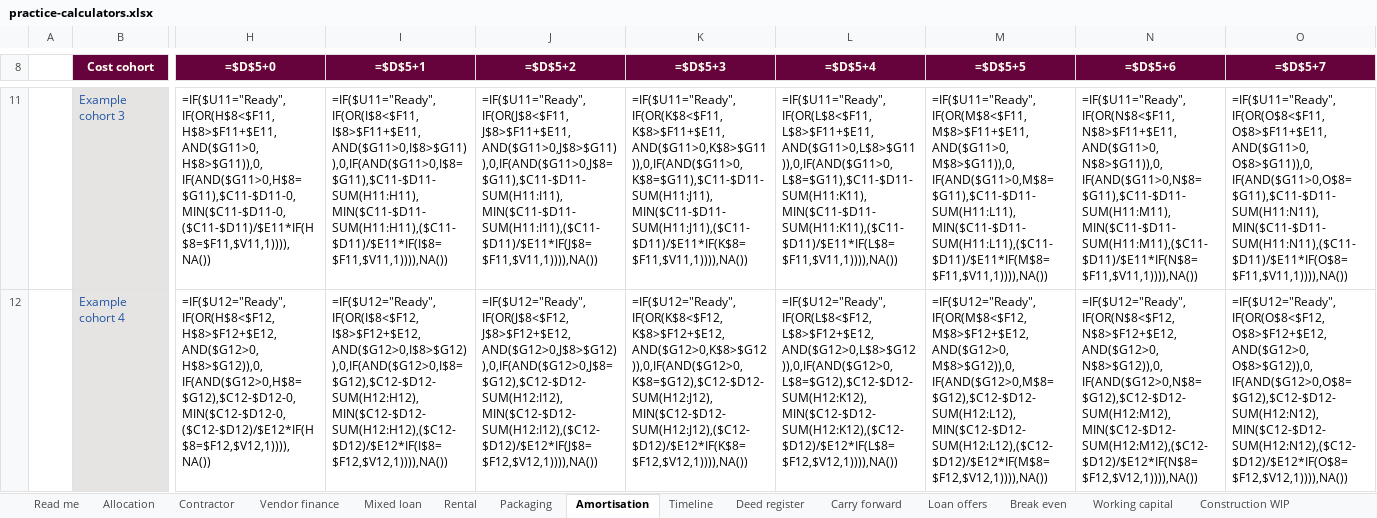
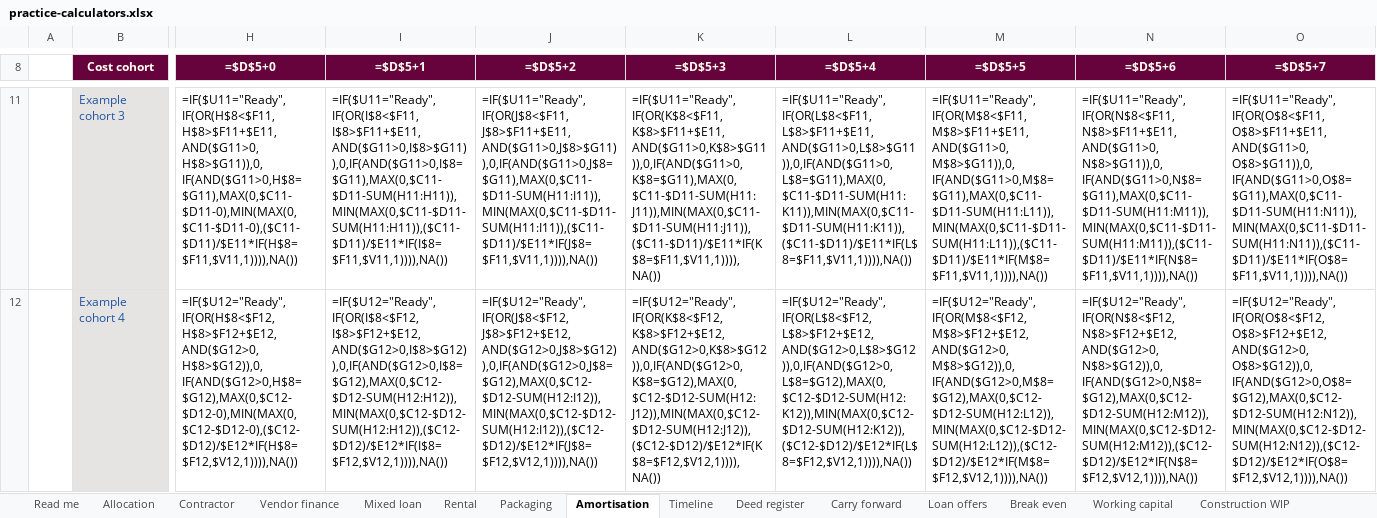
Before and after one commit to ryanduguid/Ozzit, an Excel workbook: templates/practice-calculators.xlsx, sheet Amortisation, drawn as a sheet; only a part is shown, gaps mark what is left out; values as stored, in another font and other column widths than the file's, no borders; formulas are shown in place of their values; conditional formats not drawn; the diff covers the shown part only; the diff names each change by its address in the sheet, - before the commit and + after, or states it on an @@ line.

Commit message:
Bound amortisation remainders and extend native precision checks

```diff
--- a/templates/practice-calculators.xlsx (sheet Amortisation)
+++ b/templates/practice-calculators.xlsx (sheet Amortisation)
-H11 (=$D$5+0): =IF($U11="Ready",IF(OR(H$8<$F11,H$8>$F11+$E11,AND($G11>0,H$8>$G11)),0,IF(AND($G11>0,H$8=$G11),$C11-$D11-0,MIN($C11-$D11-0,($C11-$D11)/$E11*IF(H$8=$F11,$V11,1)))),NA())
+H11 (=$D$5+0): =IF($U11="Ready",IF(OR(H$8<$F11,H$8>$F11+$E11,AND($G11>0,H$8>$G11)),0,IF(AND($G11>0,H$8=$G11),MAX(0,$C11-$D11-0),MIN(MAX(0,$C11-$D11-0),($C11-$D11)/$E11*IF(H$8=$F11,$V11,1)))),NA())
-I11 (=$D$5+1): =IF($U11="Ready",IF(OR(I$8<$F11,I$8>$F11+$E11,AND($G11>0,I$8>$G11)),0,IF(AND($G11>0,I$8=$G11),$C11-$D11-SUM(H11:H11),MIN($C11-$D11-SUM(H11:H11),($C11-$D11)/$E11*IF(I$8=$F11,$V11,1)))),NA())
+I11 (=$D$5+1): =IF($U11="Ready",IF(OR(I$8<$F11,I$8>$F11+$E11,AND($G11>0,I$8>$G11)),0,IF(AND($G11>0,I$8=$G11),MAX(0,$C11-$D11-SUM(H11:H11)),MIN(MAX(0,$C11-$D11-SUM(H11:H11)),($C11-$D11)/$E11*IF(I$8=$F11,$V11,1)))),NA())
-J11 (=$D$5+2): =IF($U11="Ready",IF(OR(J$8<$F11,J$8>$F11+$E11,AND($G11>0,J$8>$G11)),0,IF(AND($G11>0,J$8=$G11),$C11-$D11-SUM(H11:I11),MIN($C11-$D11-SUM(H11:I11),($C11-$D11)/$E11*IF(J$8=$F11,$V11,1)))),NA())
+J11 (=$D$5+2): =IF($U11="Ready",IF(OR(J$8<$F11,J$8>$F11+$E11,AND($G11>0,J$8>$G11)),0,IF(AND($G11>0,J$8=$G11),MAX(0,$C11-$D11-SUM(H11:I11)),MIN(MAX(0,$C11-$D11-SUM(H11:I11)),($C11-$D11)/$E11*IF(J$8=$F11,$V11,1)))),NA())
-K11 (=$D$5+3): =IF($U11="Ready",IF(OR(K$8<$F11,K$8>$F11+$E11,AND($G11>0,K$8>$G11)),0,IF(AND($G11>0,K$8=$G11),$C11-$D11-SUM(H11:J11),MIN($C11-$D11-SUM(H11:J11),($C11-$D11)/$E11*IF(K$8=$F11,$V11,1)))),NA())
+K11 (=$D$5+3): =IF($U11="Ready",IF(OR(K$8<$F11,K$8>$F11+$E11,AND($G11>0,K$8>$G11)),0,IF(AND($G11>0,K$8=$G11),MAX(0,$C11-$D11-SUM(H11:J11)),MIN(MAX(0,$C11-$D11-SUM(H11:J11)),($C11-$D11)/$E11*IF(K$8=$F11,$V11,1)))),NA())
-L11 (=$D$5+4): =IF($U11="Ready",IF(OR(L$8<$F11,L$8>$F11+$E11,AND($G11>0,L$8>$G11)),0,IF(AND($G11>0,L$8=$G11),$C11-$D11-SUM(H11:K11),MIN($C11-$D11-SUM(H11:K11),($C11-$D11)/$E11*IF(L$8=$F11,$V11,1)))),NA())
+L11 (=$D$5+4): =IF($U11="Ready",IF(OR(L$8<$F11,L$8>$F11+$E11,AND($G11>0,L$8>$G11)),0,IF(AND($G11>0,L$8=$G11),MAX(0,$C11-$D11-SUM(H11:K11)),MIN(MAX(0,$C11-$D11-SUM(H11:K11)),($C11-$D11)/$E11*IF(L$8=$F11,$V11,1)))),NA())
-M11 (=$D$5+5): =IF($U11="Ready",IF(OR(M$8<$F11,M$8>$F11+$E11,AND($G11>0,M$8>$G11)),0,IF(AND($G11>0,M$8=$G11),$C11-$D11-SUM(H11:L11),MIN($C11-$D11-SUM(H11:L11),($C11-$D11)/$E11*IF(M$8=$F11,$V11,1)))),NA())
+M11 (=$D$5+5): =IF($U11="Ready",IF(OR(M$8<$F11,M$8>$F11+$E11,AND($G11>0,M$8>$G11)),0,IF(AND($G11>0,M$8=$G11),MAX(0,$C11-$D11-SUM(H11:L11)),MIN(MAX(0,$C11-$D11-SUM(H11:L11)),($C11-$D11)/$E11*IF(M$8=$F11,$V11,1)))),NA())
-N11 (=$D$5+6): =IF($U11="Ready",IF(OR(N$8<$F11,N$8>$F11+$E11,AND($G11>0,N$8>$G11)),0,IF(AND($G11>0,N$8=$G11),$C11-$D11-SUM(H11:M11),MIN($C11-$D11-SUM(H11:M11),($C11-$D11)/$E11*IF(N$8=$F11,$V11,1)))),NA())
+N11 (=$D$5+6): =IF($U11="Ready",IF(OR(N$8<$F11,N$8>$F11+$E11,AND($G11>0,N$8>$G11)),0,IF(AND($G11>0,N$8=$G11),MAX(0,$C11-$D11-SUM(H11:M11)),MIN(MAX(0,$C11-$D11-SUM(H11:M11)),($C11-$D11)/$E11*IF(N$8=$F11,$V11,1)))),NA())
-O11 (=$D$5+7): =IF($U11="Ready",IF(OR(O$8<$F11,O$8>$F11+$E11,AND($G11>0,O$8>$G11)),0,IF(AND($G11>0,O$8=$G11),$C11-$D11-SUM(H11:N11),MIN($C11-$D11-SUM(H11:N11),($C11-$D11)/$E11*IF(O$8=$F11,$V11,1)))),NA())
+O11 (=$D$5+7): =IF($U11="Ready",IF(OR(O$8<$F11,O$8>$F11+$E11,AND($G11>0,O$8>$G11)),0,IF(AND($G11>0,O$8=$G11),MAX(0,$C11-$D11-SUM(H11:N11)),MIN(MAX(0,$C11-$D11-SUM(H11:N11)),($C11-$D11)/$E11*IF(O$8=$F11,$V11,1)))),NA())
-H12 (=$D$5+0): =IF($U12="Ready",IF(OR(H$8<$F12,H$8>$F12+$E12,AND($G12>0,H$8>$G12)),0,IF(AND($G12>0,H$8=$G12),$C12-$D12-0,MIN($C12-$D12-0,($C12-$D12)/$E12*IF(H$8=$F12,$V12,1)))),NA())
+H12 (=$D$5+0): =IF($U12="Ready",IF(OR(H$8<$F12,H$8>$F12+$E12,AND($G12>0,H$8>$G12)),0,IF(AND($G12>0,H$8=$G12),MAX(0,$C12-$D12-0),MIN(MAX(0,$C12-$D12-0),($C12-$D12)/$E12*IF(H$8=$F12,$V12,1)))),NA())
-I12 (=$D$5+1): =IF($U12="Ready",IF(OR(I$8<$F12,I$8>$F12+$E12,AND($G12>0,I$8>$G12)),0,IF(AND($G12>0,I$8=$G12),$C12-$D12-SUM(H12:H12),MIN($C12-$D12-SUM(H12:H12),($C12-$D12)/$E12*IF(I$8=$F12,$V12,1)))),NA())
+I12 (=$D$5+1): =IF($U12="Ready",IF(OR(I$8<$F12,I$8>$F12+$E12,AND($G12>0,I$8>$G12)),0,IF(AND($G12>0,I$8=$G12),MAX(0,$C12-$D12-SUM(H12:H12)),MIN(MAX(0,$C12-$D12-SUM(H12:H12)),($C12-$D12)/$E12*IF(I$8=$F12,$V12,1)))),NA())
-J12 (=$D$5+2): =IF($U12="Ready",IF(OR(J$8<$F12,J$8>$F12+$E12,AND($G12>0,J$8>$G12)),0,IF(AND($G12>0,J$8=$G12),$C12-$D12-SUM(H12:I12),MIN($C12-$D12-SUM(H12:I12),($C12-$D12)/$E12*IF(J$8=$F12,$V12,1)))),NA())
+J12 (=$D$5+2): =IF($U12="Ready",IF(OR(J$8<$F12,J$8>$F12+$E12,AND($G12>0,J$8>$G12)),0,IF(AND($G12>0,J$8=$G12),MAX(0,$C12-$D12-SUM(H12:I12)),MIN(MAX(0,$C12-$D12-SUM(H12:I12)),($C12-$D12)/$E12*IF(J$8=$F12,$V12,1)))),NA())
-K12 (=$D$5+3): =IF($U12="Ready",IF(OR(K$8<$F12,K$8>$F12+$E12,AND($G12>0,K$8>$G12)),0,IF(AND($G12>0,K$8=$G12),$C12-$D12-SUM(H12:J12),MIN($C12-$D12-SUM(H12:J12),($C12-$D12)/$E12*IF(K$8=$F12,$V12,1)))),NA())
+K12 (=$D$5+3): =IF($U12="Ready",IF(OR(K$8<$F12,K$8>$F12+$E12,AND($G12>0,K$8>$G12)),0,IF(AND($G12>0,K$8=$G12),MAX(0,$C12-$D12-SUM(H12:J12)),MIN(MAX(0,$C12-$D12-SUM(H12:J12)),($C12-$D12)/$E12*IF(K$8=$F12,$V12,1)))),NA())
-L12 (=$D$5+4): =IF($U12="Ready",IF(OR(L$8<$F12,L$8>$F12+$E12,AND($G12>0,L$8>$G12)),0,IF(AND($G12>0,L$8=$G12),$C12-$D12-SUM(H12:K12),MIN($C12-$D12-SUM(H12:K12),($C12-$D12)/$E12*IF(L$8=$F12,$V12,1)))),NA())
+L12 (=$D$5+4): =IF($U12="Ready",IF(OR(L$8<$F12,L$8>$F12+$E12,AND($G12>0,L$8>$G12)),0,IF(AND($G12>0,L$8=$G12),MAX(0,$C12-$D12-SUM(H12:K12)),MIN(MAX(0,$C12-$D12-SUM(H12:K12)),($C12-$D12)/$E12*IF(L$8=$F12,$V12,1)))),NA())
-M12 (=$D$5+5): =IF($U12="Ready",IF(OR(M$8<$F12,M$8>$F12+$E12,AND($G12>0,M$8>$G12)),0,IF(AND($G12>0,M$8=$G12),$C12-$D12-SUM(H12:L12),MIN($C12-$D12-SUM(H12:L12),($C12-$D12)/$E12*IF(M$8=$F12,$V12,1)))),NA())
+M12 (=$D$5+5): =IF($U12="Ready",IF(OR(M$8<$F12,M$8>$F12+$E12,AND($G12>0,M$8>$G12)),0,IF(AND($G12>0,M$8=$G12),MAX(0,$C12-$D12-SUM(H12:L12)),MIN(MAX(0,$C12-$D12-SUM(H12:L12)),($C12-$D12)/$E12*IF(M$8=$F12,$V12,1)))),NA())
-N12 (=$D$5+6): =IF($U12="Ready",IF(OR(N$8<$F12,N$8>$F12+$E12,AND($G12>0,N$8>$G12)),0,IF(AND($G12>0,N$8=$G12),$C12-$D12-SUM(H12:M12),MIN($C12-$D12-SUM(H12:M12),($C12-$D12)/$E12*IF(N$8=$F12,$V12,1)))),NA())
+N12 (=$D$5+6): =IF($U12="Ready",IF(OR(N$8<$F12,N$8>$F12+$E12,AND($G12>0,N$8>$G12)),0,IF(AND($G12>0,N$8=$G12),MAX(0,$C12-$D12-SUM(H12:M12)),MIN(MAX(0,$C12-$D12-SUM(H12:M12)),($C12-$D12)/$E12*IF(N$8=$F12,$V12,1)))),NA())
-O12 (=$D$5+7): =IF($U12="Ready",IF(OR(O$8<$F12,O$8>$F12+$E12,AND($G12>0,O$8>$G12)),0,IF(AND($G12>0,O$8=$G12),$C12-$D12-SUM(H12:N12),MIN($C12-$D12-SUM(H12:N12),($C12-$D12)/$E12*IF(O$8=$F12,$V12,1)))),NA())
+O12 (=$D$5+7): =IF($U12="Ready",IF(OR(O$8<$F12,O$8>$F12+$E12,AND($G12>0,O$8>$G12)),0,IF(AND($G12>0,O$8=$G12),MAX(0,$C12-$D12-SUM(H12:N12)),MIN(MAX(0,$C12-$D12-SUM(H12:N12)),($C12-$D12)/$E12*IF(O$8=$F12,$V12,1)))),NA())
```
Also changed, not shown: 116 edited cells elsewhere in this sheet, 3 other files.
